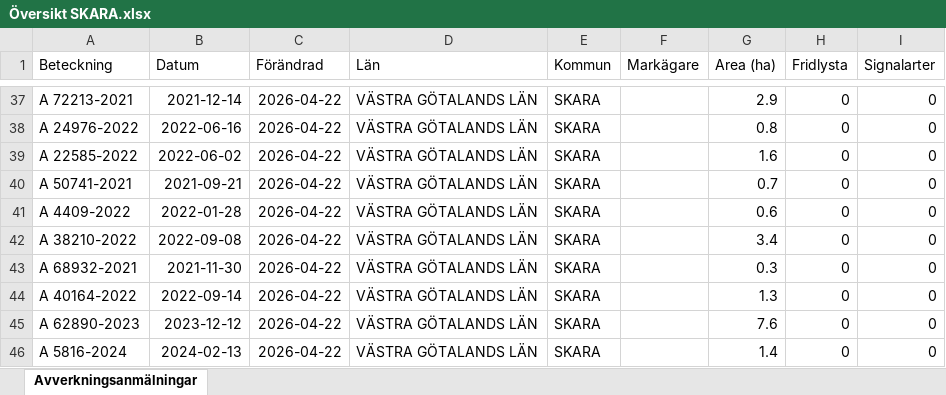
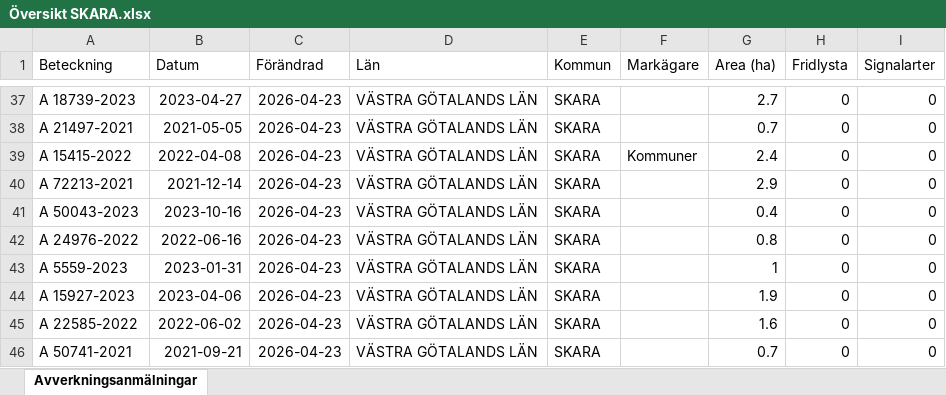
Before and after one commit to klasma/Logging_1495, an Excel workbook: Översikt SKARA.xlsx, sheet Avverkningsanmälningar, drawn as a sheet; only a part is shown, gaps mark what is left out; values as stored, in another font and other column widths than the file's, no borders; the diff covers the shown part only; the diff names each change by its address in the sheet, - before the commit and + after, or states it on an @@ line.

```diff
--- a/Översikt SKARA.xlsx (sheet Avverkningsanmälningar)
+++ b/Översikt SKARA.xlsx (sheet Avverkningsanmälningar)
-A37 (Beteckning): A 72213-2021
+A37 (Beteckning): A 18739-2023
-B37 (Datum): 2021-12-14
+B37 (Datum): 2023-04-27
-C37:C46 (Förändrad): 2026-04-22
+C37:C46 (Förändrad): 2026-04-23
-G37 (Area (ha)): 2.9
+G37 (Area (ha)): 2.7
-A38 (Beteckning): A 24976-2022
+A38 (Beteckning): A 21497-2021
-B38 (Datum): 2022-06-16
+B38 (Datum): 2021-05-05
-G38 (Area (ha)): 0.8
+G38 (Area (ha)): 0.7
-A39 (Beteckning): A 22585-2022
+A39 (Beteckning): A 15415-2022
-B39 (Datum): 2022-06-02
+B39 (Datum): 2022-04-08
-F39 (Markägare): (empty)
+F39 (Markägare): Kommuner
-G39 (Area (ha)): 1.6
+G39 (Area (ha)): 2.4
-A40 (Beteckning): A 50741-2021
+A40 (Beteckning): A 72213-2021
-B40 (Datum): 2021-09-21
+B40 (Datum): 2021-12-14
-G40 (Area (ha)): 0.7
+G40 (Area (ha)): 2.9
-A41 (Beteckning): A 4409-2022
+A41 (Beteckning): A 50043-2023
-B41 (Datum): 2022-01-28
+B41 (Datum): 2023-10-16
-G41 (Area (ha)): 0.6
+G41 (Area (ha)): 0.4
-A42 (Beteckning): A 38210-2022
+A42 (Beteckning): A 24976-2022
-B42 (Datum): 2022-09-08
+B42 (Datum): 2022-06-16
-G42 (Area (ha)): 3.4
+G42 (Area (ha)): 0.8
-A43 (Beteckning): A 68932-2021
+A43 (Beteckning): A 5559-2023
-B43 (Datum): 2021-11-30
+B43 (Datum): 2023-01-31
-G43 (Area (ha)): 0.3
+G43 (Area (ha)): 1
-A44 (Beteckning): A 40164-2022
+A44 (Beteckning): A 15927-2023
-B44 (Datum): 2022-09-14
+B44 (Datum): 2023-04-06
-G44 (Area (ha)): 1.3
+G44 (Area (ha)): 1.9
-A45 (Beteckning): A 62890-2023
+A45 (Beteckning): A 22585-2022
-B45 (Datum): 2023-12-12
+B45 (Datum): 2022-06-02
-G45 (Area (ha)): 7.6
+G45 (Area (ha)): 1.6
-A46 (Beteckning): A 5816-2024
+A46 (Beteckning): A 50741-2021
-B46 (Datum): 2024-02-13
+B46 (Datum): 2021-09-21
-G46 (Area (ha)): 1.4
+G46 (Area (ha)): 0.7
```
Also changed, not shown: 956 edited cells elsewhere in this sheet, artfynd/A 1202-2024 artfynd.xlsx, artfynd/A 16179-2025 artfynd.xlsx, 50 other files.
